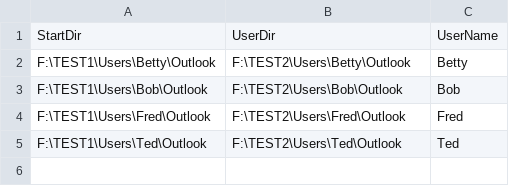
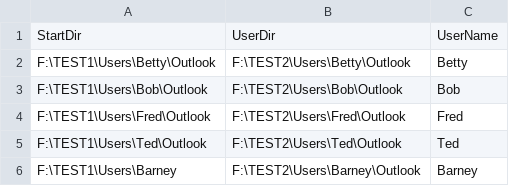
Before and after one commit to dominoguy/Powershell, a CSV file: pstlist.csv, drawn as a sheet; the diff names each change by its address in the sheet, - before the commit and + after, or states it on an @@ line.

```diff
--- a/pstlist.csv
+++ b/pstlist.csv
+row 6: F:\TEST1\Users\Barney | F:\TEST2\Users\Barney\Outlook | Barney
```
Also changed, not shown: 2 other files.
